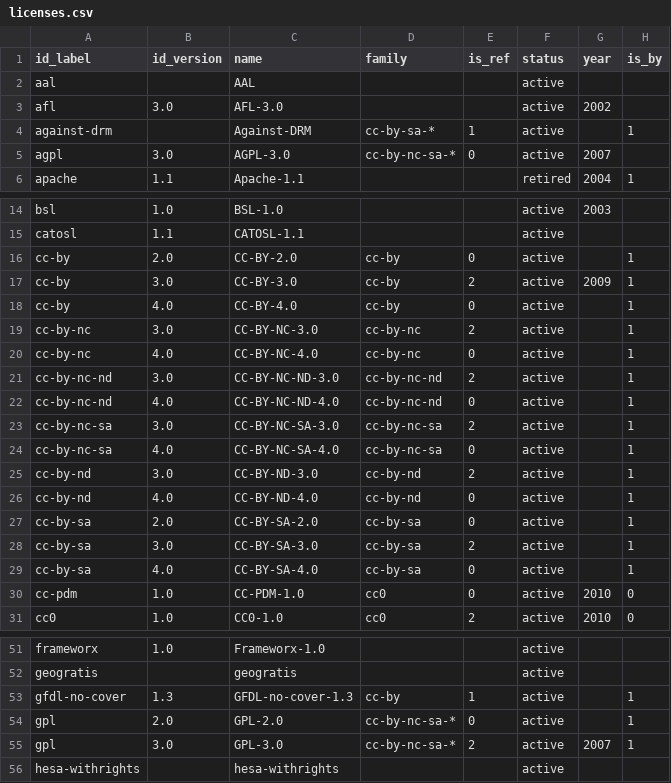
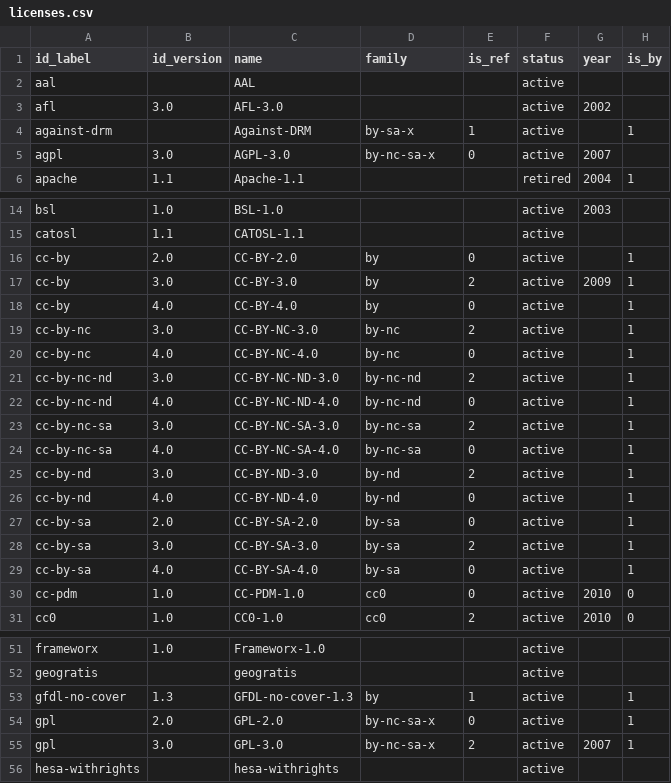
Before and after one commit to ppKrauss/dataset_licenses, a CSV file: data/licenses.csv, drawn as a sheet; only a part is shown, gaps mark what is left out; the diff covers the shown part only; the diff names each change by its address in the sheet, - before the commit and + after, or states it on an @@ line.

Commit message:
family rename as #7 description

```diff
--- a/data/licenses.csv
+++ b/data/licenses.csv
-D4 (family): cc-by-sa-*
+D4 (family): by-sa-x
-D5 (family): cc-by-nc-sa-*
+D5 (family): by-nc-sa-x
-D16:D18 (family): cc-by
+D16:D18 (family): by
-D19:D20 (family): cc-by-nc
+D19:D20 (family): by-nc
-D21:D22 (family): cc-by-nc-nd
+D21:D22 (family): by-nc-nd
-D23:D24 (family): cc-by-nc-sa
+D23:D24 (family): by-nc-sa
-D25:D26 (family): cc-by-nd
+D25:D26 (family): by-nd
-D27:D29 (family): cc-by-sa
+D27:D29 (family): by-sa
-D53 (family): cc-by
+D53 (family): by
-D54:D55 (family): cc-by-nc-sa-*
+D54:D55 (family): by-nc-sa-x
```
Also changed, not shown: 11 edited cells elsewhere in this file, data/families.csv.
